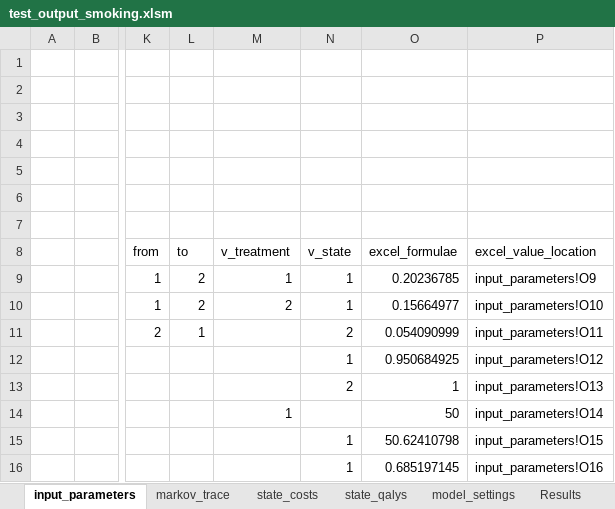
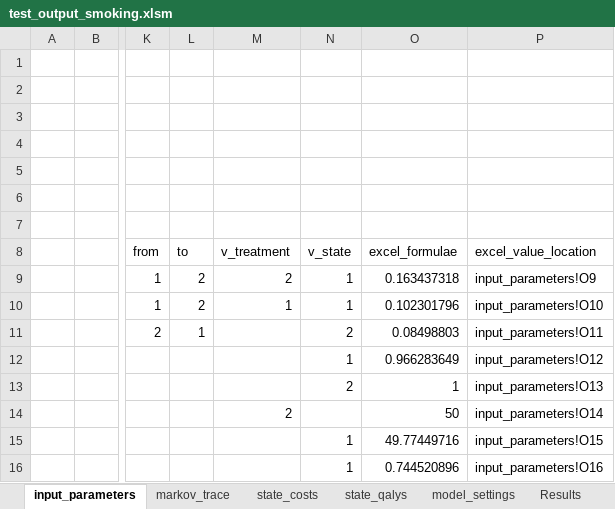
Before and after one commit to Bogdasayen/R-to-Excel-POC, an Excel workbook: output/test_output_smoking.xlsm, sheet input_parameters, drawn as a sheet; only a part is shown, gaps mark what is left out; values as stored, in another font and other column widths than the file's, no borders; the diff names each change by its address in the sheet, - before the commit and + after, or states it on an @@ line.

```diff
--- a/output/test_output_smoking.xlsm (sheet input_parameters)
+++ b/output/test_output_smoking.xlsm (sheet input_parameters)
-M9 (v_treatment): 1
+M9 (v_treatment): 2
-O9 (excel_formulae): 0.20236785
+O9 (excel_formulae): 0.163437318
-M10 (v_treatment): 2
+M10 (v_treatment): 1
-O10 (excel_formulae): 0.15664977
+O10 (excel_formulae): 0.102301796
-O11 (excel_formulae): 0.054090999
+O11 (excel_formulae): 0.08498803
-O12 (excel_formulae): 0.950684925
+O12 (excel_formulae): 0.966283649
-M14 (v_treatment): 1
+M14 (v_treatment): 2
-O15 (excel_formulae): 50.62410798
+O15 (excel_formulae): 49.77449716
-O16 (excel_formulae): 0.685197145
+O16 (excel_formulae): 0.744520896
```
Also changed, not shown: sheet PSA, sheet markov_trace, sheet Results, sheet Results PSA, sheet state_costs, sheet state_qalys, formulas that keep their value, charts or pictures, inst/ext/template.xlsm, output/test_output_hips.xlsm.
